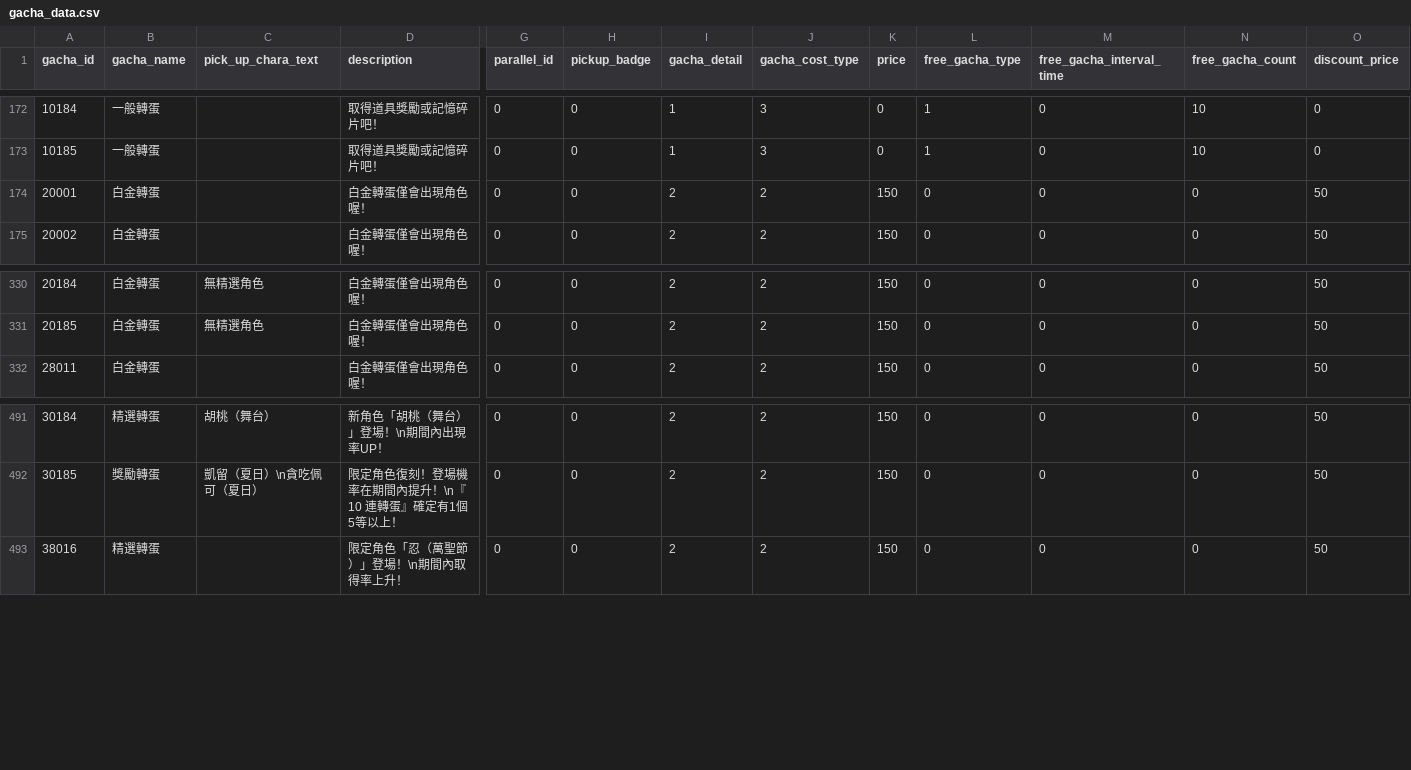
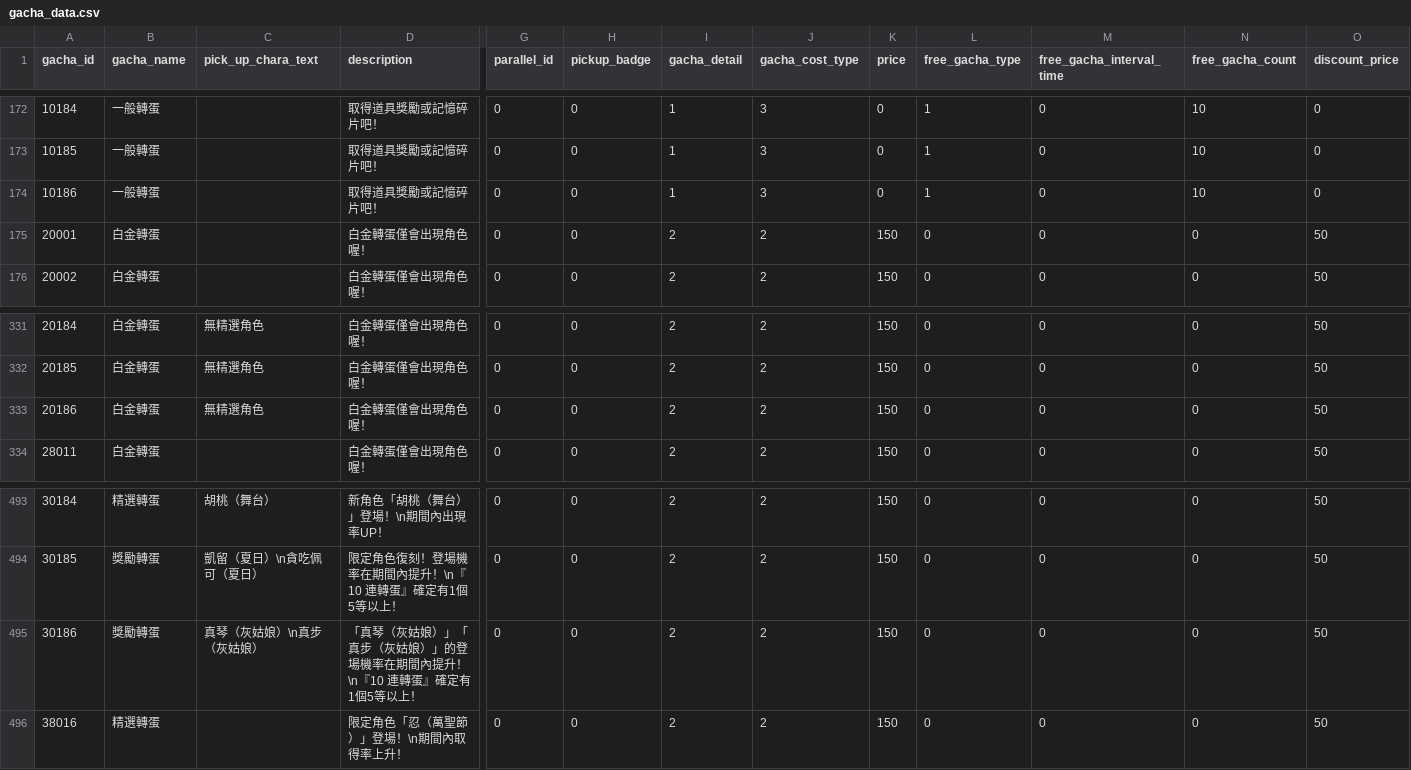
Before and after one commit to KiruyaMomochi/RediveData, a CSV file: db/csv/gacha_data.csv, drawn as a sheet; only a part is shown, gaps mark what is left out; rows hold the shown columns only; the diff names each change by its address in the sheet, - before the commit and + after, or states it on an @@ line.

```diff
--- a/db/csv/gacha_data.csv
+++ b/db/csv/gacha_data.csv
+row 174: 10186 | 一般轉蛋 |  | 取得道具獎勵或記憶碎片吧！ | 0 | 0 | 1 | 3 | 0 | 1 | 0 | 10 | 0
+row 333: 20186 | 白金轉蛋 | 無精選角色 | 白金轉蛋僅會出現角色喔！ | 0 | 0 | 2 | 2 | 150 | 0 | 0 | 0 | 50
+row 495: 30186 | 獎勵轉蛋 | 真琴（灰姑娘）\n真步（灰姑娘） | 「真琴（灰姑娘）」「真步（灰姑娘）」的登場機率在期間內提升！\n『10 連轉蛋』確定有1個5等以上！ | 0 | 0 | 2 | 2 | 150 | 0 | 0 | 0 | 50
```
Also changed, not shown: db/csv/skill_action.csv, db/csv/skill_data.csv, 29 other files.
